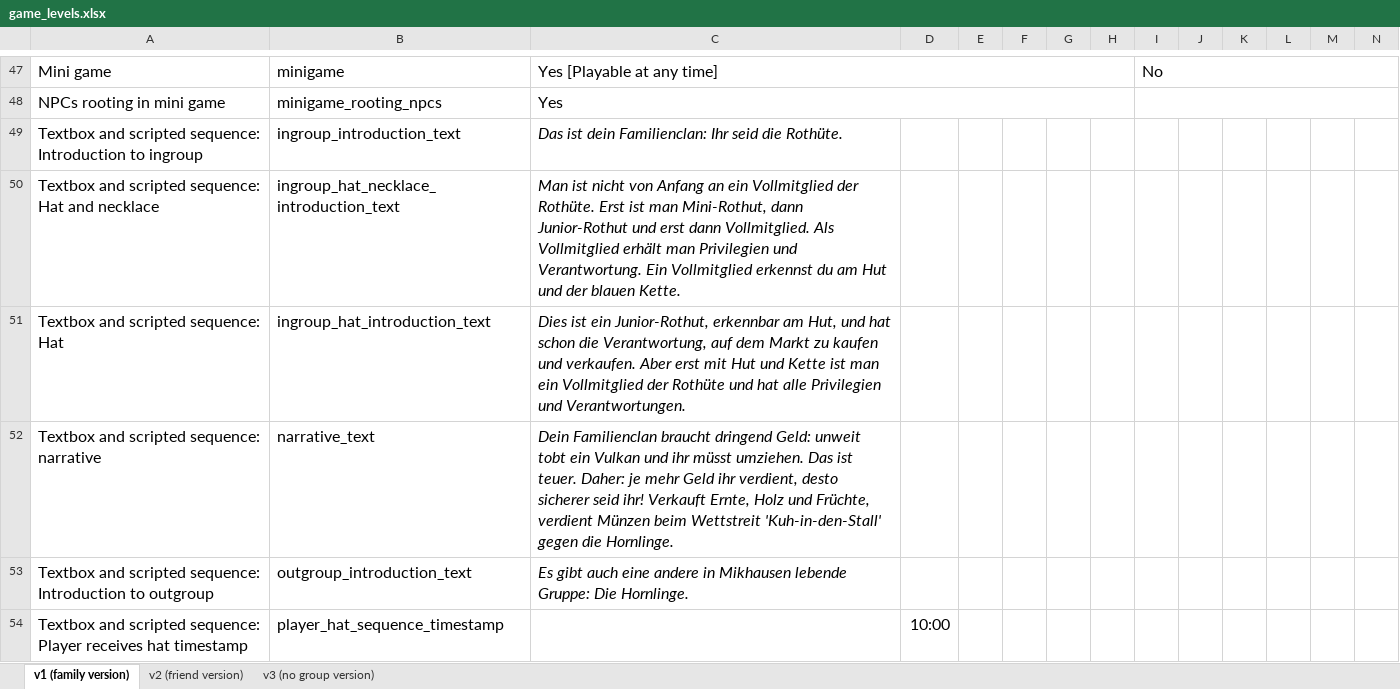
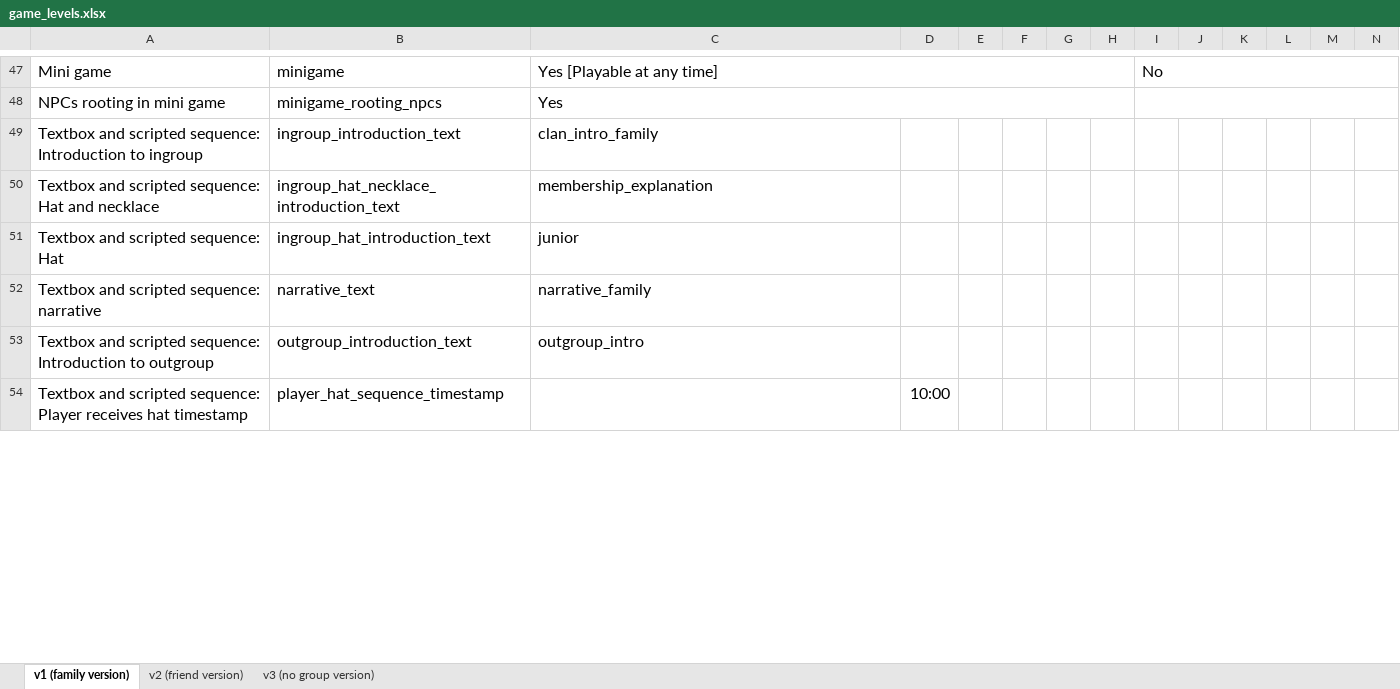
Before and after one commit to sloukit/pydew-valley-uzh-second-study, an Excel workbook: tools/game_levels.xlsx, sheet v1 (family version), drawn as a sheet; only a part is shown, gaps mark what is left out; values as stored, in another font and other column widths than the file's, no borders; charts and pictures not drawn; the diff covers the shown part only; the diff names each change by its address in the sheet, - before the commit and + after, or states it on an @@ line.

```diff
--- a/tools/game_levels.xlsx (sheet v1 (family version))
+++ b/tools/game_levels.xlsx (sheet v1 (family version))
-C49: Das ist dein Familienclan: Ihr seid die Rothüte.
+C49: clan_intro_family
-C49:C53 italic: on
+C49:C53 italic: off
-C50: Man ist nicht von Anfang an ein Vollmitglied der Rothüte. Erst ist man Mini-Rothut, dann Junior-Rothut und erst dann Vollmitglied. Als Vollmitglied erhält man Privilegien und Verantwortung. Ein Vollmitglied erkennst du am Hut und der blauen Kette.
+C50: membership_explanation
-C51: Dies ist ein Junior-Rothut, erkennbar am Hut, und hat schon die Verantwortung, auf dem Markt zu kaufen und verkaufen. Aber erst mit Hut und Kette ist man ein Vollmitglied der Rothüte und hat alle Privilegien und Verantwortungen.
+C51: junior
-C52: Dein Familienclan braucht dringend Geld: unweit tobt ein Vulkan und ihr müsst umziehen. Das ist teuer. Daher: je mehr Geld ihr verdient, desto sicherer seid ihr! Verkauft Ernte, Holz und Früchte, verdient Münzen beim Wettstreit 'Kuh-in-den-Stall' gegen die Hornlinge.
+C52: narrative_family
-C53: Es gibt auch eine andere in Mikhausen lebende Gruppe: Die Hornlinge.
+C53: outgroup_intro
```
Also changed, not shown: 36 edited cells and cell formats elsewhere in this sheet, sheet v2 (friend version), sheet v3 (no group version), 3 other files.
